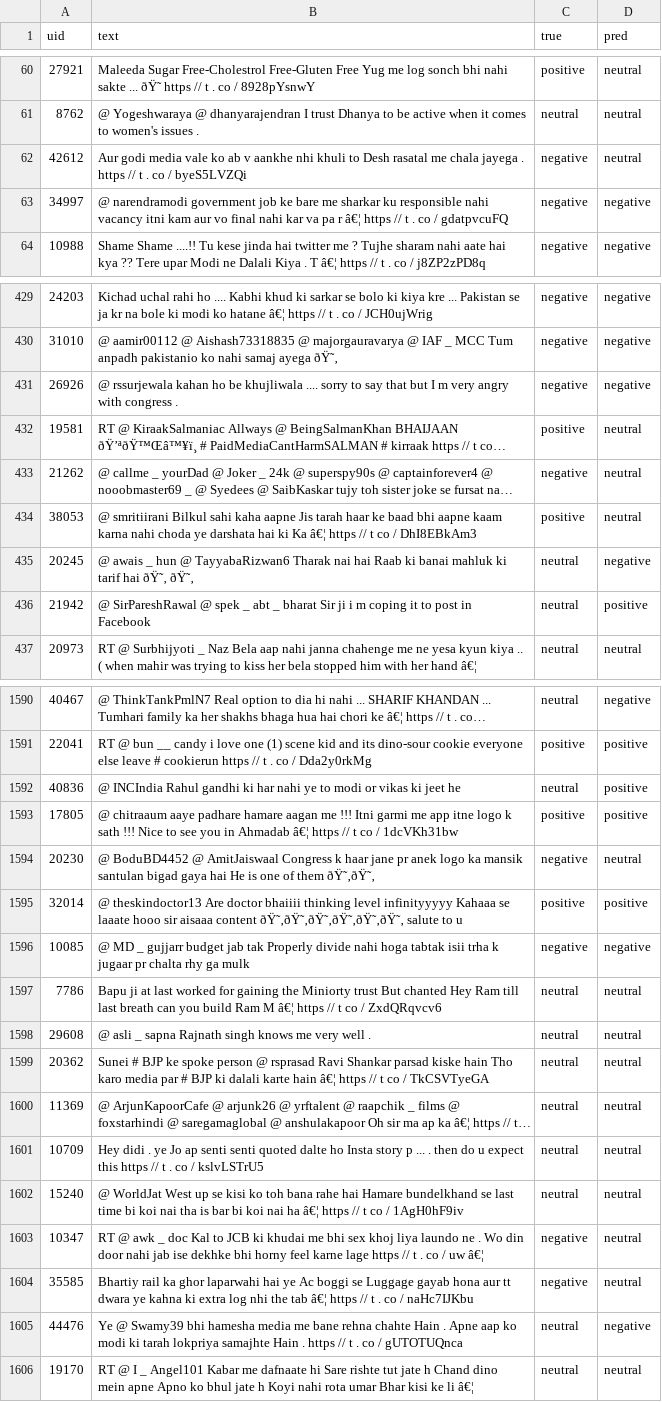
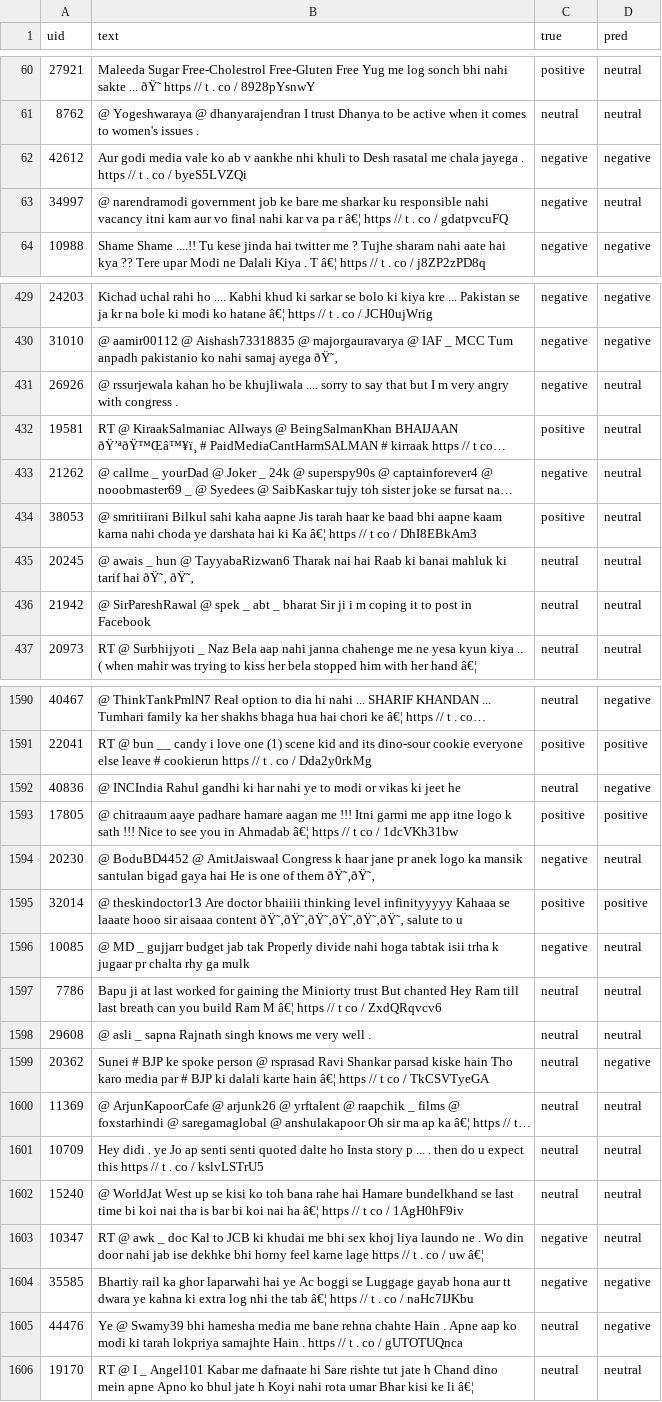
Before and after one commit to Saumya0007/ML-PROJECT, a CSV file: results/raw_predictions.csv, drawn as a sheet; only a part is shown, gaps mark what is left out; long unchanged cells end in …; the diff covers the shown part only; the diff names each change by its address in the sheet, - before the commit and + after, or states it on an @@ line.

```diff
--- a/results/raw_predictions.csv
+++ b/results/raw_predictions.csv
-D62 (pred): neutral
+D62 (pred): negative
-D63 (pred): negative
+D63 (pred): neutral
-D431 (pred): negative
+D431 (pred): neutral
-D435 (pred): negative
+D435 (pred): neutral
-D436 (pred): positive
+D436 (pred): neutral
-D1592 (pred): positive
+D1592 (pred): negative
-D1596 (pred): negative
+D1596 (pred): neutral
-D1599 (pred): neutral
+D1599 (pred): negative
-D1604 (pred): neutral
+D1604 (pred): negative
```
Also changed, not shown: 133 edited cells elsewhere in this file, results/normalized_predictions.csv, 38 other files.
